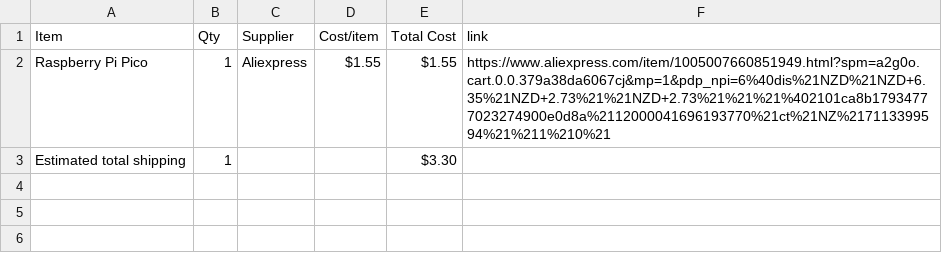
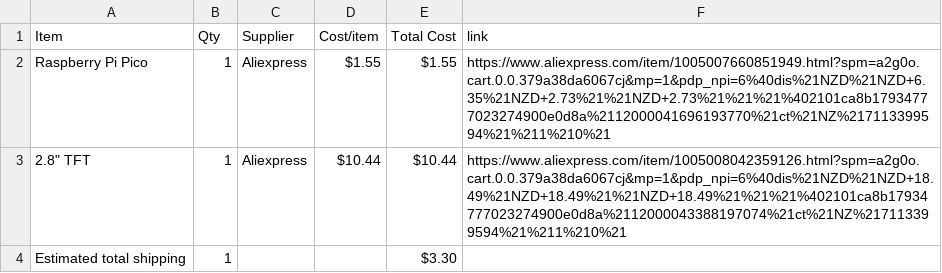
Before and after one commit to 5drausha/TFT-Console, a CSV file: BOM.csv, drawn as a sheet.

Commit message:
Sync TFT Mini console from Half Life

```diff
--- a/BOM.csv
+++ b/BOM.csv
@@ -2,2 +2,3 @@ Item,Qty,Supplier,Cost/item,Total Cost,link
 Raspberry Pi Pico,1,Aliexpress,$1.55,$1.55,https://www.aliexpress.com/item/1005007660851949.html?spm=a2g0o.cart.0.0.379a38da6067cj&mp=1&pdp_npi=6%40dis%21NZD%21NZD+6.35%21NZD+2.73%21%21NZD+2.73%21%21%21%402101ca8b17934777023274900e0d8a%2112000041696193770%21ct%21NZ%217113399594%21%211%210%21
+"2.8"" TFT",1,Aliexpress,$10.44,$10.44,https://www.aliexpress.com/item/1005008042359126.html?spm=a2g0o.cart.0.0.379a38da6067cj&mp=1&pdp_npi=6%40dis%21NZD%21NZD+18.49%21NZD+18.49%21%21NZD+18.49%21%21%21%402101ca8b17934777023274900e0d8a%2112000043388197074%21ct%21NZ%217113399594%21%211%210%21
 Estimated total shipping,1,,,$3.30,
```
